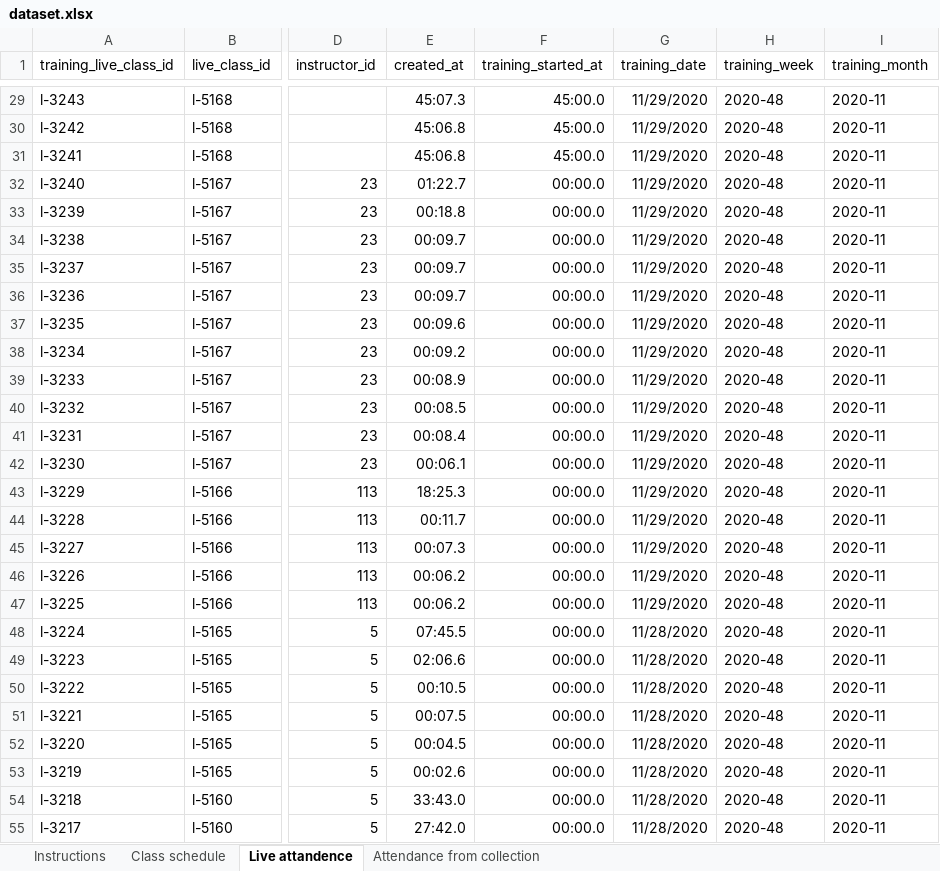
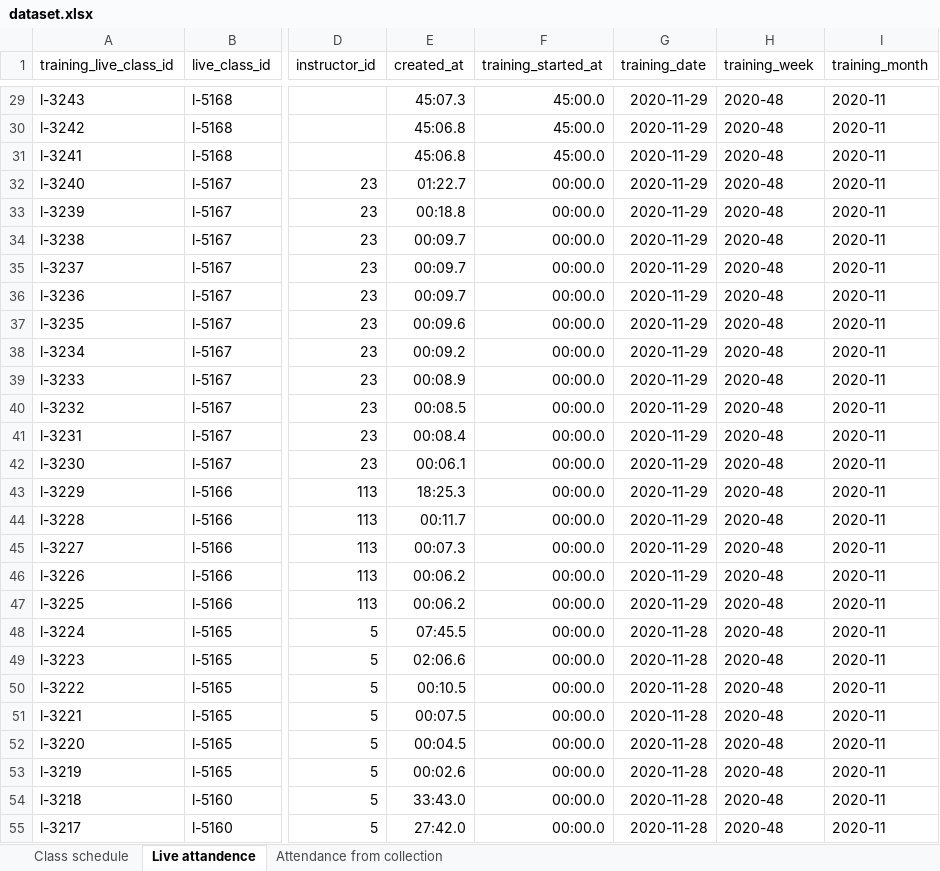
Before and after one commit to maroxtn/gym-schedule-eda, an Excel workbook: dataset.xlsx, sheet Live attandence, drawn as a sheet; only a part is shown, gaps mark what is left out; values as stored, in another font and other column widths than the file's, no borders; the diff covers the shown part only; the diff names each change by its address in the sheet, - before the commit and + after, or states it on an @@ line.

```diff
--- a/dataset.xlsx (sheet Live attandence)
+++ b/dataset.xlsx (sheet Live attandence)
-sheet tab: Instructions
-G29:G47 (training_date): 11/29/2020
+G29:G47 (training_date): 2020-11-29
-G48:G55 (training_date): 11/28/2020
+G48:G55 (training_date): 2020-11-28
```
Also changed, not shown: 904 edited cells elsewhere in this sheet, sheet Attendance from collection, sheet Class schedule, 3 other files.
